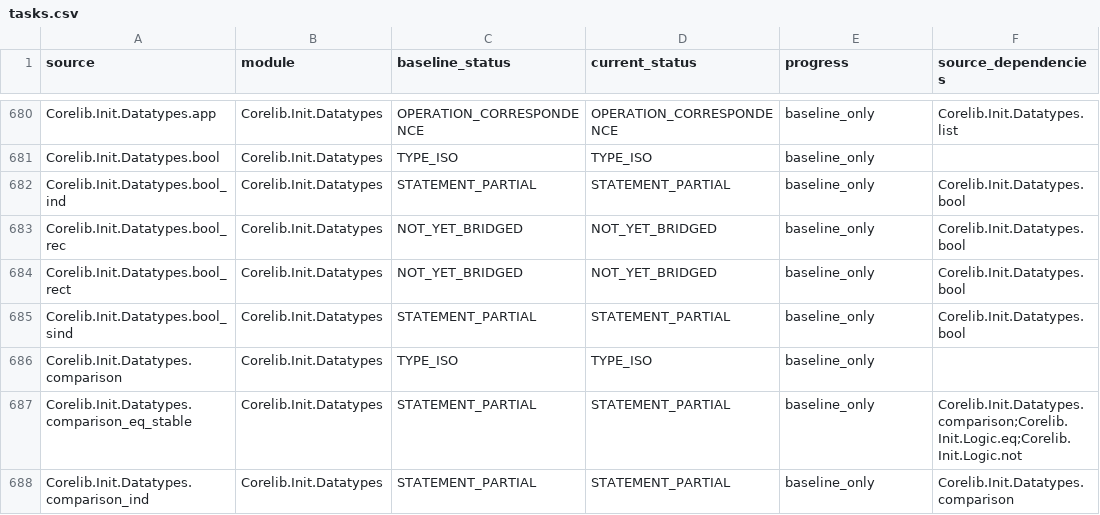
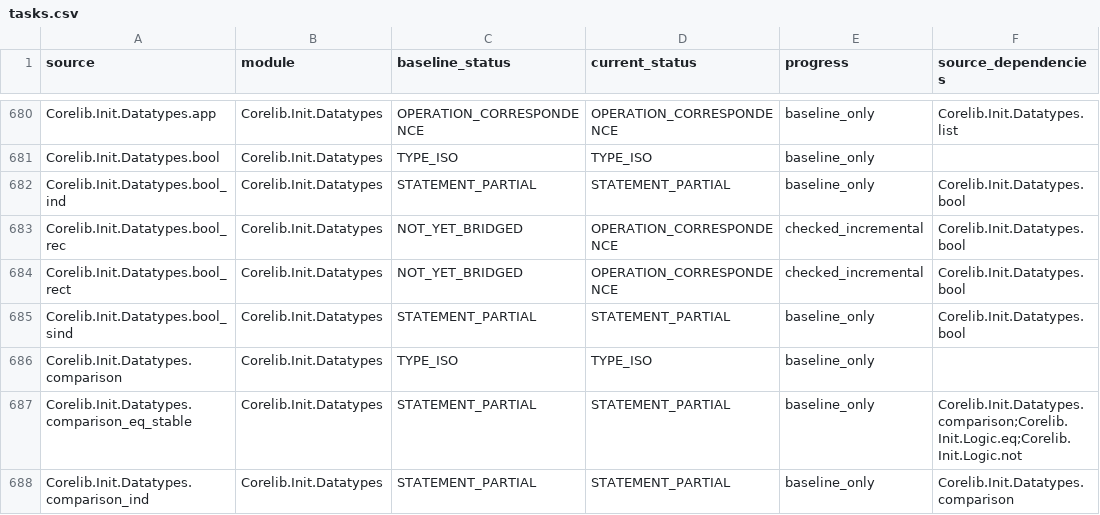
Before and after one commit to jackooo-dddd/rocq-core, a CSV file: experiments/incremental-correspondence-20261019/tasks.csv, drawn as a sheet; only a part is shown, gaps mark what is left out; the diff covers the shown part only; the diff names each change by its address in the sheet, - before the commit and + after, or states it on an @@ line.

Commit message:
Bridge binary recursion, dependent statements, and datatype eliminators

```diff
--- a/experiments/incremental-correspondence-20261019/tasks.csv
+++ b/experiments/incremental-correspondence-20261019/tasks.csv
-D683:D684 (current_status): NOT_YET_BRIDGED
+D683:D684 (current_status): OPERATION_CORRESPONDENCE
-E683:E684 (progress): baseline_only
+E683:E684 (progress): checked_incremental
```
Also changed, not shown: 57 edited cells elsewhere in this file, 29 other files.
